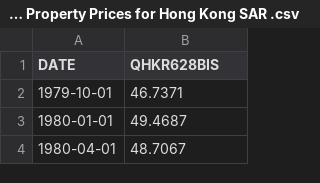
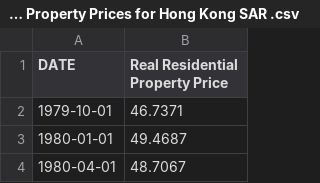
Before and after one commit to ee18333/ee18333.github.io, a CSV file: Real Residential Property Prices for Hong Kong SAR .csv, drawn as a sheet; only a part is shown.

Commit message:
Update Real Residential Property Prices for Hong Kong SAR .csv

```diff
--- a/Real Residential Property Prices for Hong Kong SAR .csv
+++ b/Real Residential Property Prices for Hong Kong SAR .csv
@@ -1,2 +1,2 @@
-DATE,QHKR628BIS
+DATE,Real Residential Property Price
 1979-10-01,46.7371
```
